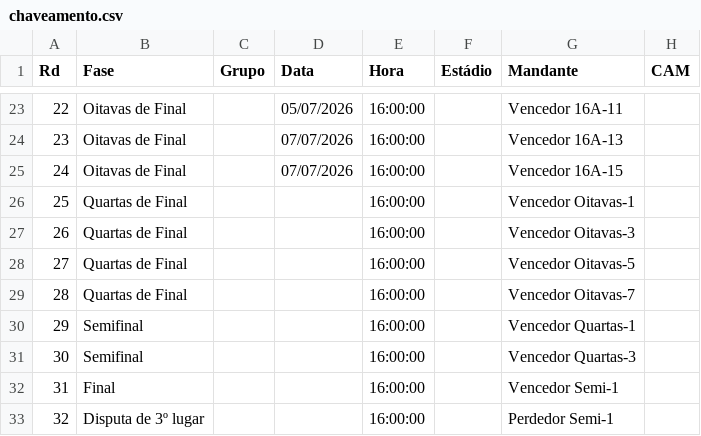
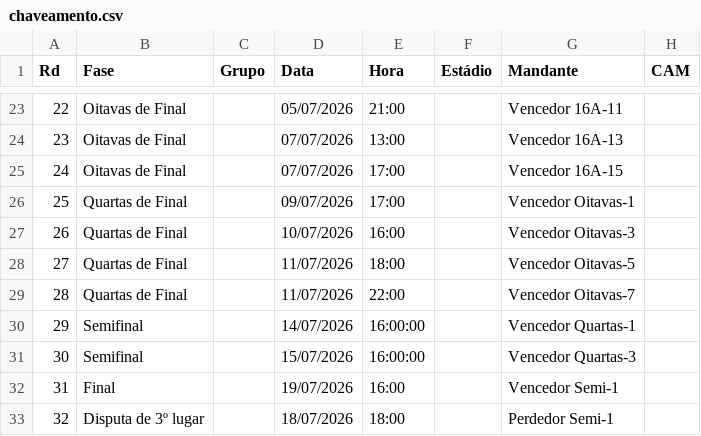
Before and after one commit to rnanalista-max/Feriados, a CSV file: chaveamento.csv, drawn as a sheet; only a part is shown, gaps mark what is left out; the diff covers the shown part only; the diff names each change by its address in the sheet, - before the commit and + after, or states it on an @@ line.

```diff
--- a/chaveamento.csv
+++ b/chaveamento.csv
-E23 (Hora): 16:00:00
+E23 (Hora): 21:00
-E24 (Hora): 16:00:00
+E24 (Hora): 13:00
-E25:E26 (Hora): 16:00:00
+E25:E26 (Hora): 17:00
-D26 (Data): (empty)
+D26 (Data): 09/07/2026
-D27 (Data): (empty)
+D27 (Data): 10/07/2026
-E27 (Hora): 16:00:00
+E27 (Hora): 16:00
-D28:D29 (Data): (empty)
+D28:D29 (Data): 11/07/2026
-E28 (Hora): 16:00:00
+E28 (Hora): 18:00
-E29 (Hora): 16:00:00
+E29 (Hora): 22:00
-D30 (Data): (empty)
+D30 (Data): 14/07/2026
-D31 (Data): (empty)
+D31 (Data): 15/07/2026
-D32 (Data): (empty)
+D32 (Data): 19/07/2026
-E32 (Hora): 16:00:00
+E32 (Hora): 16:00
-D33 (Data): (empty)
+D33 (Data): 18/07/2026
-E33 (Hora): 16:00:00
+E33 (Hora): 18:00
```
Also changed, not shown: 37 edited cells elsewhere in this file.
